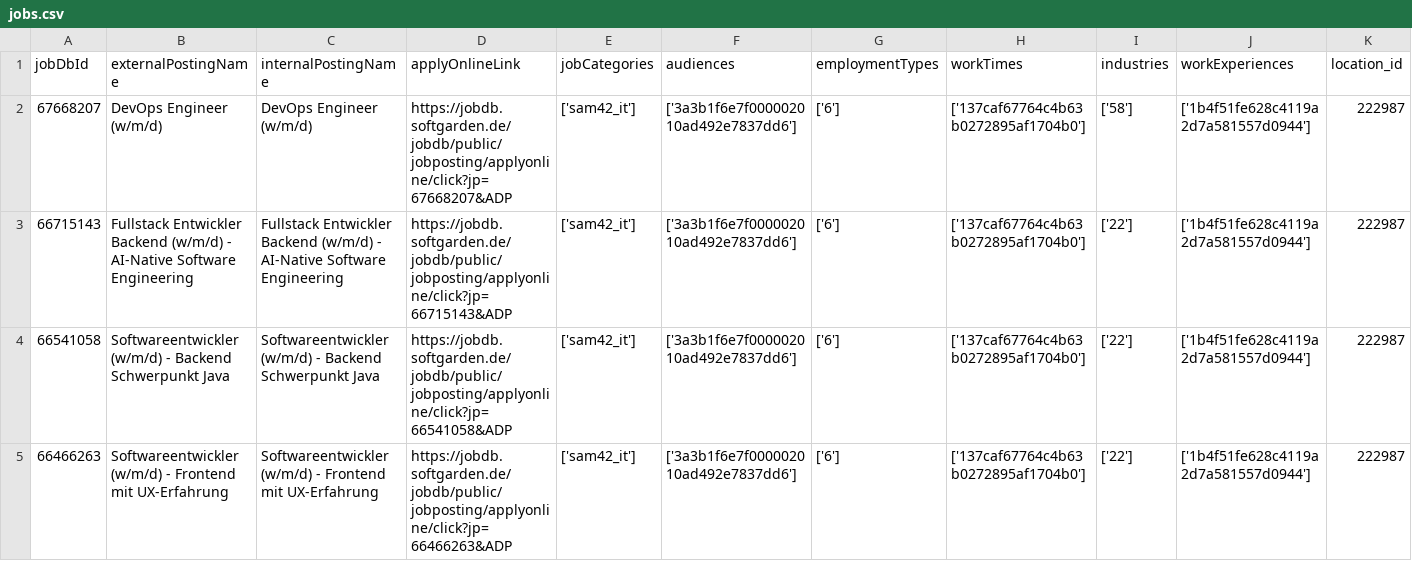
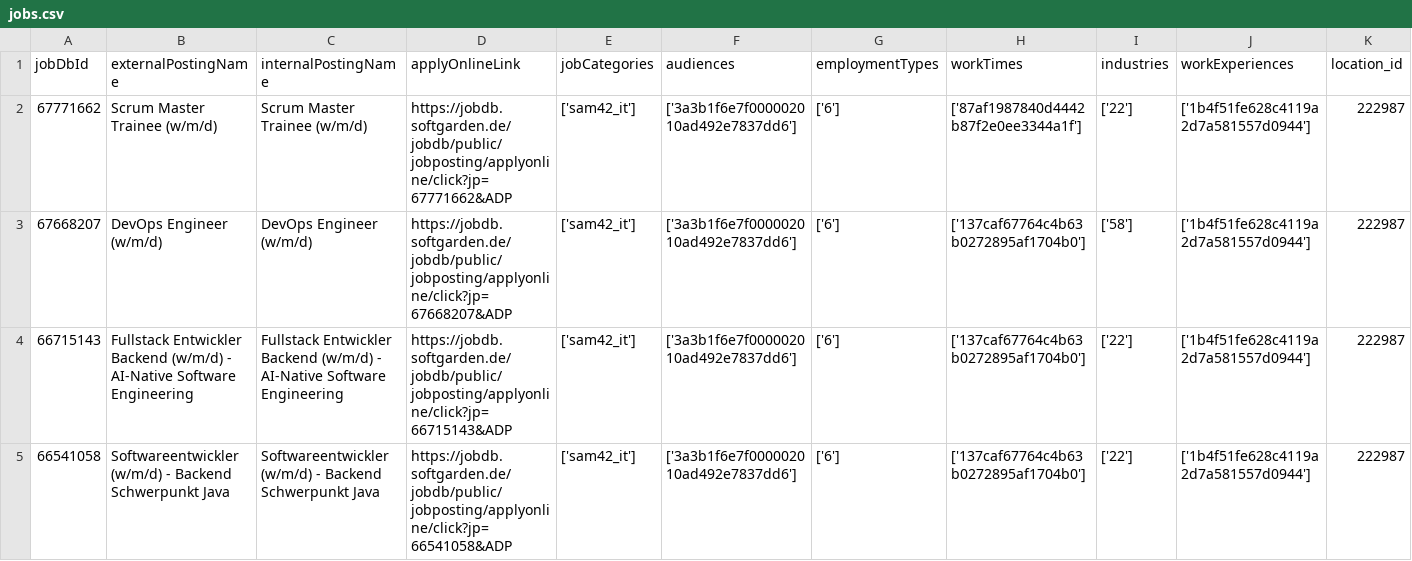
Before and after one commit to brandad-group/.github, a CSV file: job-api/jobs.csv, drawn as a sheet; only a part is shown; the shorter side is filled out with more unchanged rows; rows hold the shown columns only; the diff names each change by its address in the sheet, - before the commit and + after, or states it on an @@ line.

```diff
--- a/job-api/jobs.csv
+++ b/job-api/jobs.csv
+row 2: 67771662 | Scrum Master Trainee (w/m/d) | Scrum Master Trainee (w/m/d) | https://jobdb.softgarden.de/jobdb/public/jobposting/applyonline/click?jp=67771662&ADP | ['sam42_it'] | ['3a3b1f6e7f000002010ad492e7837dd6'] | ['6'] | ['87af1987840d4442b87f2e0ee3344a1f'] | ['22'] | ['1b4f51fe628c4119a2d7a581557d0944'] | 222987
```
Also changed, not shown: 2 other files.
